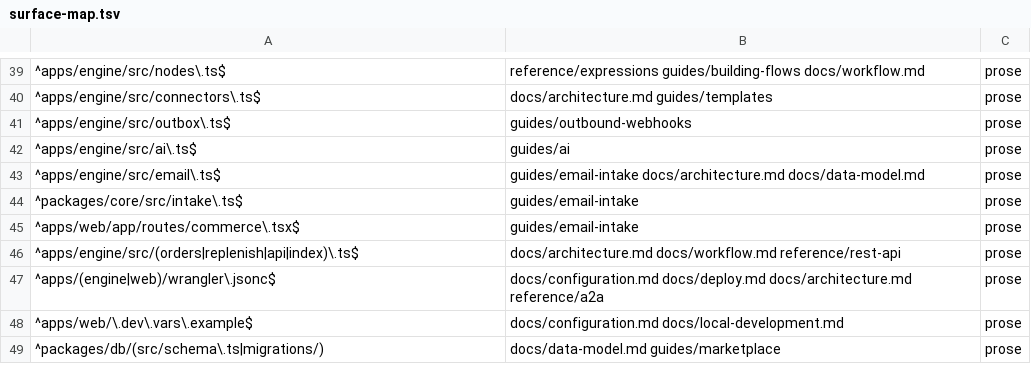
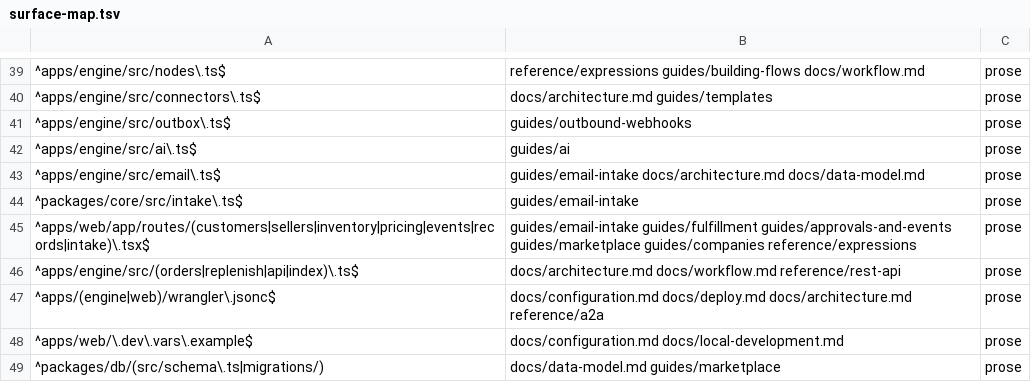
Before and after one commit to commerceworker/commerceworker, a TSV file: .claude/skills/docs-sync/references/surface-map.tsv, drawn as a sheet; only a part is shown, gaps mark what is left out.

```diff
--- a/.claude/skills/docs-sync/references/surface-map.tsv
+++ b/.claude/skills/docs-sync/references/surface-map.tsv
@@ -44,3 +44,3 @@
 ^packages/core/src/intake\.ts$	guides/email-intake	prose
-^apps/web/app/routes/commerce\.tsx$	guides/email-intake	prose
+^apps/web/app/routes/(customers|sellers|inventory|pricing|events|records|intake)\.tsx$	guides/email-intake guides/fulfillment guides/approvals-and-events guides/marketplace guides/companies reference/expressions	prose
 ^apps/engine/src/(orders|replenish|api|index)\.ts$	docs/architecture.md docs/workflow.md reference/rest-api	prose
```
Also changed, not shown: 28 other files.
